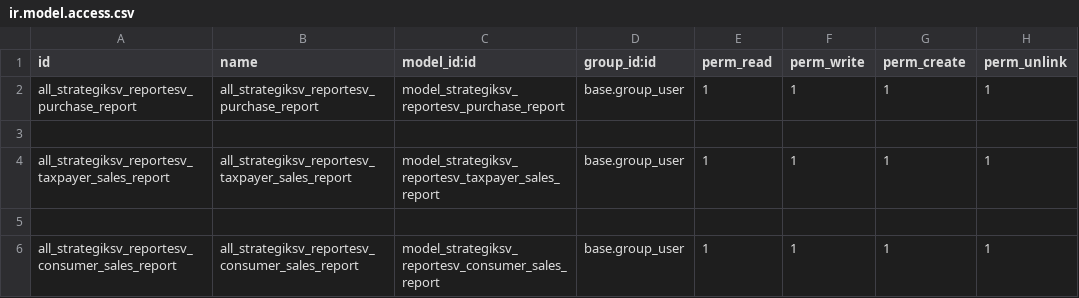
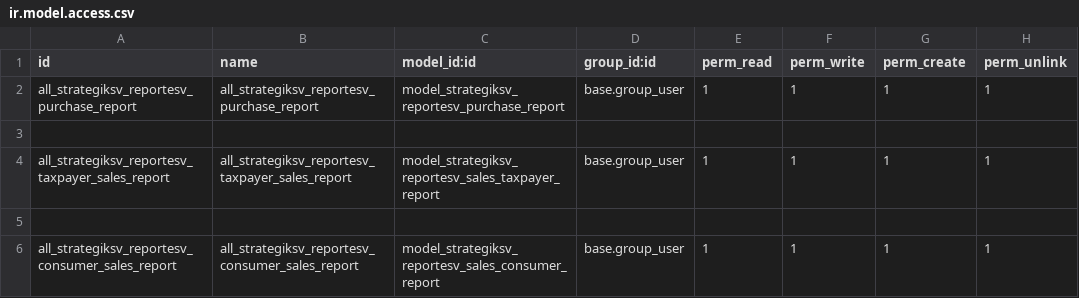
Before and after one commit to DalthonD/daltonOdoo, a CSV file: reportesv/reportesv/security/ir.model.access.csv, drawn as a sheet.

Commit message:
Creación de vista para reporte de compras

```diff
--- a/reportesv/reportesv/security/ir.model.access.csv
+++ b/reportesv/reportesv/security/ir.model.access.csv
@@ -3,4 +3,4 @@ all_strategiksv_reportesv_purchase_report,all_strategiksv_reportesv_purchase_rep
 
-all_strategiksv_reportesv_taxpayer_sales_report,all_strategiksv_reportesv_taxpayer_sales_report,model_strategiksv_reportesv_taxpayer_sales_report,base.group_user,1,1,1,1
+all_strategiksv_reportesv_taxpayer_sales_report,all_strategiksv_reportesv_taxpayer_sales_report,model_strategiksv_reportesv_sales_taxpayer_report,base.group_user,1,1,1,1
 
-all_strategiksv_reportesv_consumer_sales_report,all_strategiksv_reportesv_consumer_sales_report,model_strategiksv_reportesv_consumer_sales_report,base.group_user,1,1,1,1
+all_strategiksv_reportesv_consumer_sales_report,all_strategiksv_reportesv_consumer_sales_report,model_strategiksv_reportesv_sales_consumer_report,base.group_user,1,1,1,1
```
Also changed, not shown: 8 other files.
